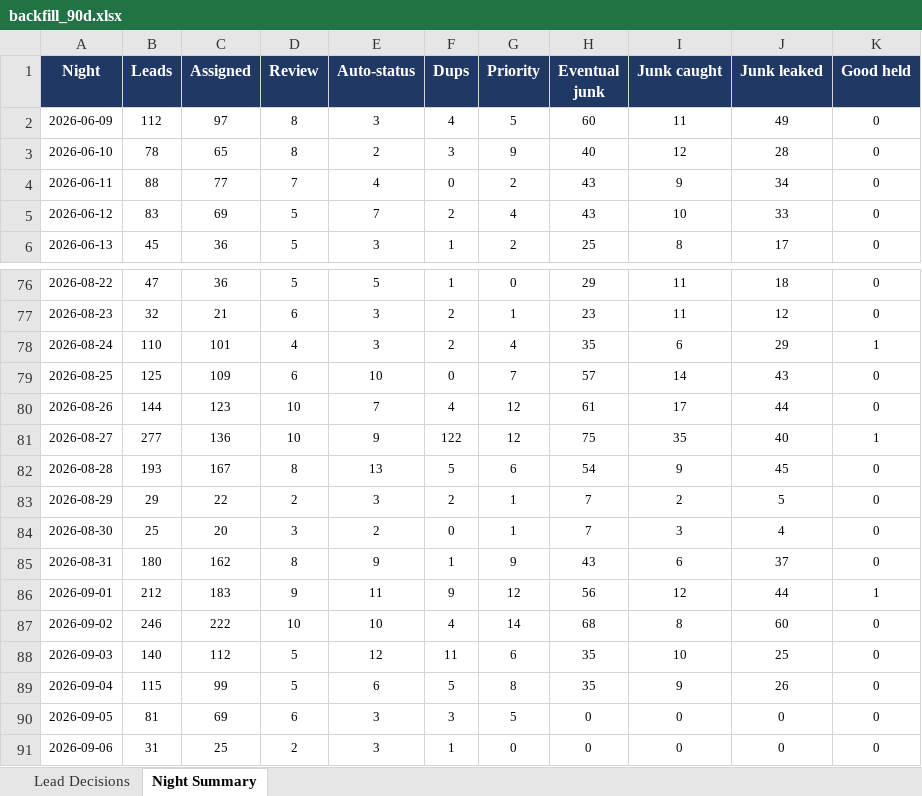
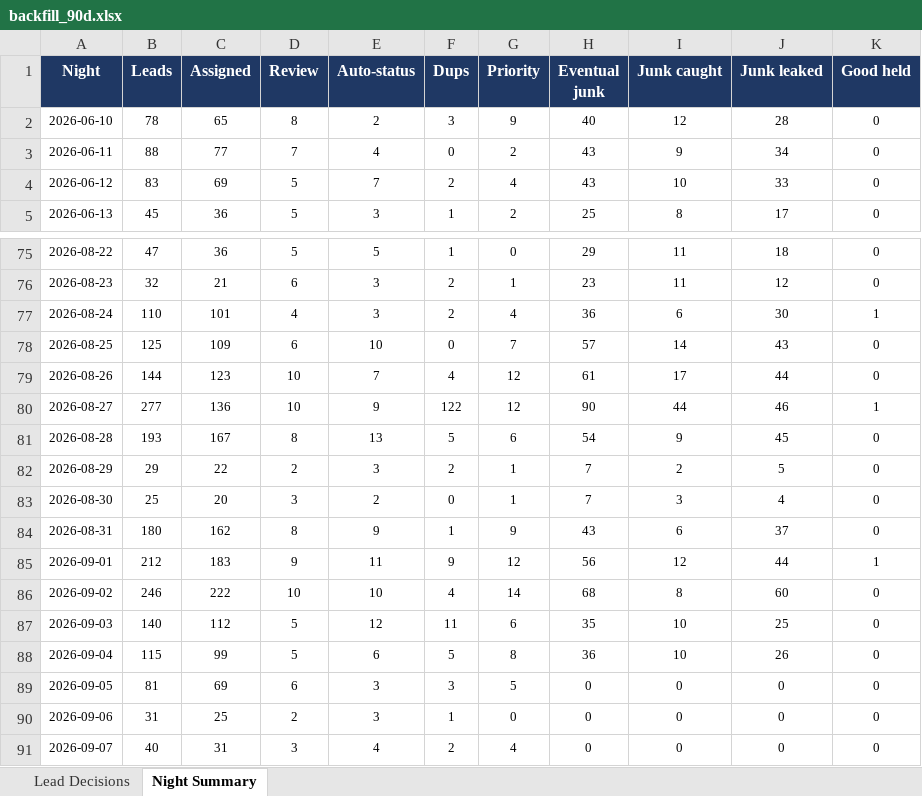
Before and after one commit to kurvnick/kurvpay-pcrep, an Excel workbook: logs/backfill_90d.xlsx, sheet Night Summary, drawn as a sheet; only a part is shown, gaps mark what is left out; values as stored, in another font and other column widths than the file's, no borders; removed rows and columns are numbered as before the commit, all else as after; the diff names each change by its address in the sheet, - before the commit and + after, or states it on an @@ line.

```diff
--- a/logs/backfill_90d.xlsx (sheet Night Summary)
+++ b/logs/backfill_90d.xlsx (sheet Night Summary)
-row 2: 2026-06-09 | 112 | 97 | 8 | 3 | 4 | 5 | 60 | 11 | 49 | 0
-H77 (Eventual junk): 35
+H77 (Eventual junk): 36
-J77 (Junk leaked): 29
+J77 (Junk leaked): 30
-H80 (Eventual junk): 75
+H80 (Eventual junk): 90
-I80 (Junk caught): 35
+I80 (Junk caught): 44
-J80 (Junk leaked): 40
+J80 (Junk leaked): 46
-H88 (Eventual junk): 35
+H88 (Eventual junk): 36
-I88 (Junk caught): 9
+I88 (Junk caught): 10
+row 91: 2026-09-07 | 40 | 31 | 3 | 4 | 2 | 4 | 0 | 0 | 0 | 0
```
Also changed, not shown: sheet Lead Decisions.
